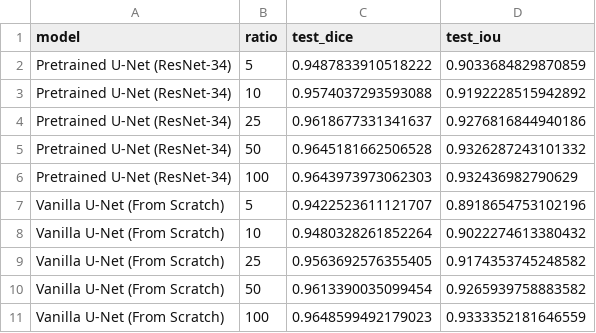
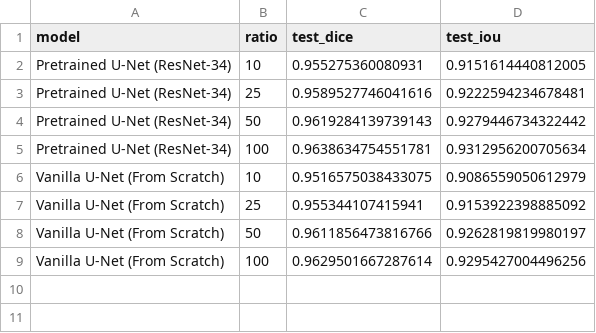
Before and after one commit to hoangvit05/DL2026-Group17-Project31, a CSV file: data_scaling_benchmark_results.csv, drawn as a sheet.

Commit message:
feat(pipeline): optimize fast caching dataset and add automated benchmark runner run_all.py

```diff
--- a/data_scaling_benchmark_results.csv
+++ b/data_scaling_benchmark_results.csv
@@ -1,11 +1,9 @@
 model,ratio,test_dice,test_iou
-Pretrained U-Net (ResNet-34),5,0.9487833910518222,0.9033684829870859
-Pretrained U-Net (ResNet-34),10,0.9574037293593088,0.9192228515942892
-Pretrained U-Net (ResNet-34),25,0.9618677331341637,0.9276816844940186
-Pretrained U-Net (ResNet-34),50,0.9645181662506528,0.9326287243101332
-Pretrained U-Net (ResNet-34),100,0.9643973973062303,0.932436982790629
-Vanilla U-Net (From Scratch),5,0.9422523611121707,0.8918654753102196
-Vanilla U-Net (From Scratch),10,0.9480328261852264,0.9022274613380432
-Vanilla U-Net (From Scratch),25,0.9563692576355405,0.9174353745248582
-Vanilla U-Net (From Scratch),50,0.9613390035099454,0.9265939758883582
-Vanilla U-Net (From Scratch),100,0.9648599492179023,0.9333352181646559
+Pretrained U-Net (ResNet-34),10,0.955275360080931,0.9151614440812005
+Pretrained U-Net (ResNet-34),25,0.9589527746041616,0.9222594234678481
+Pretrained U-Net (ResNet-34),50,0.9619284139739143,0.9279446734322442
+Pretrained U-Net (ResNet-34),100,0.9638634754551781,0.9312956200705634
+Vanilla U-Net (From Scratch),10,0.9516575038433075,0.9086559050612979
+Vanilla U-Net (From Scratch),25,0.955344107415941,0.9153922398885092
+Vanilla U-Net (From Scratch),50,0.9611856473816766,0.9262819819980197
+Vanilla U-Net (From Scratch),100,0.9629501667287614,0.9295427004496256
```
Also changed, not shown: splits/test_fixed_20pct.csv, splits/train_100pct.csv, 14 other files.
